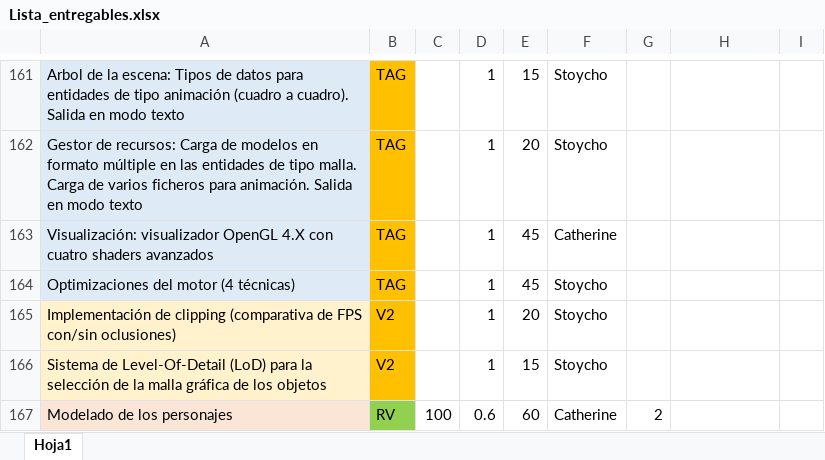
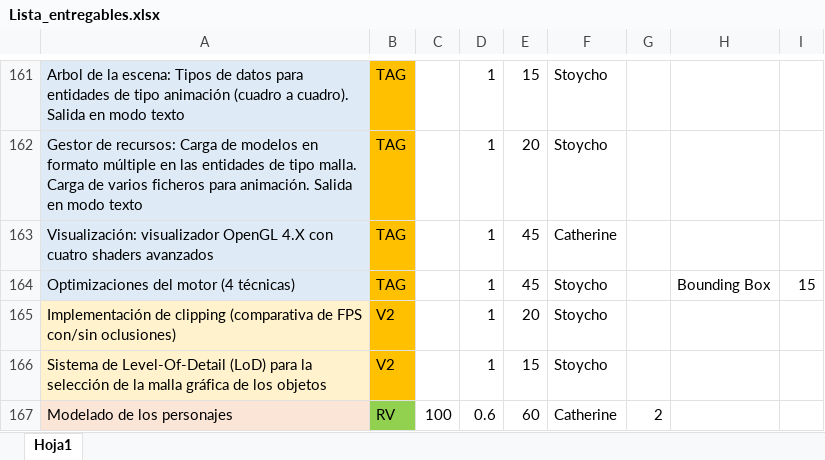
Before and after one commit to srivanov/Vesper, an Excel workbook: Documentos/Lista_entregables.xlsx, sheet Hoja1, drawn as a sheet; only a part is shown, gaps mark what is left out; values as stored, in another font and other column widths than the file's, no borders; conditional formats not drawn; the diff names each change by its address in the sheet, - before the commit and + after, or states it on an @@ line.

```diff
--- a/Documentos/Lista_entregables.xlsx (sheet Hoja1)
+++ b/Documentos/Lista_entregables.xlsx (sheet Hoja1)
-H164: (empty)
+H164: Bounding Box
-I164: (empty)
+I164: 15
```
Also changed, not shown: 7 other files.
